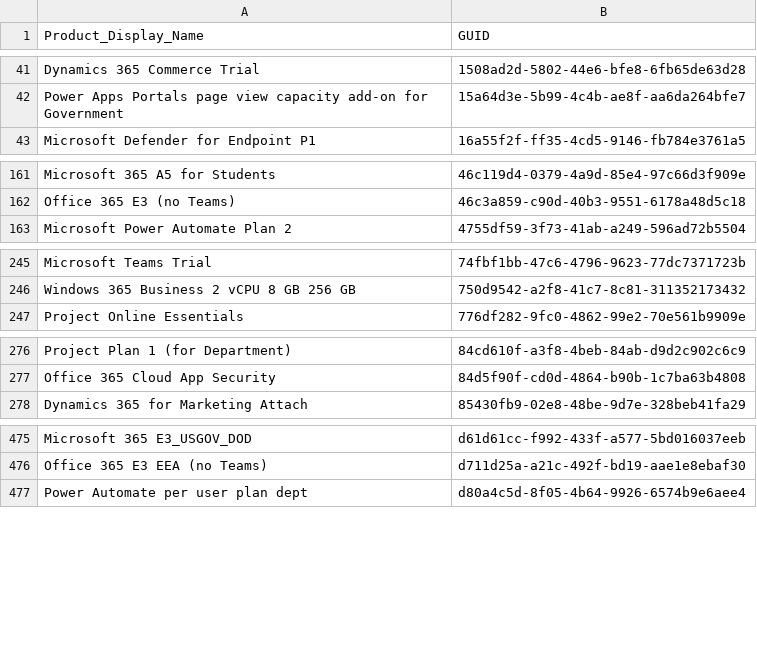
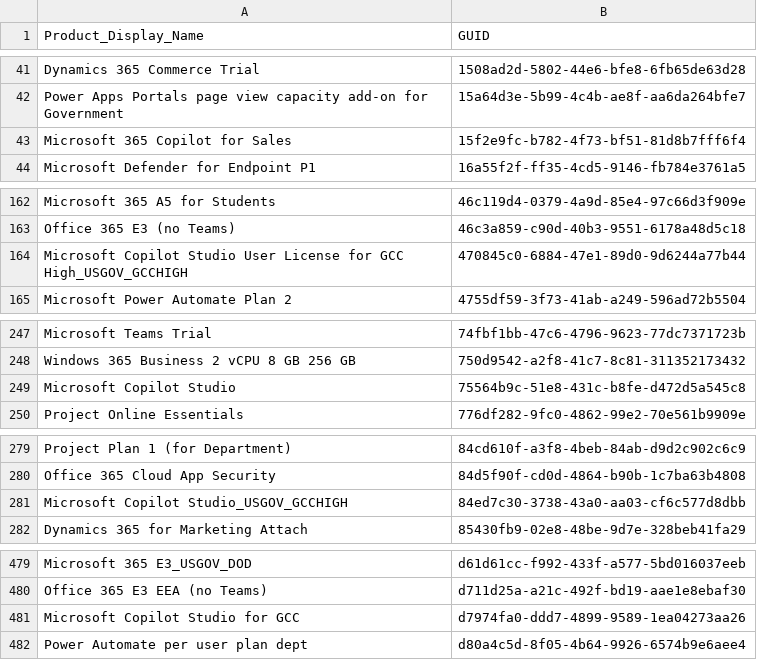
Before and after one commit to rvdwegen/vdwegen-api, a CSV file: licensetable.csv, drawn as a sheet; only a part is shown, gaps mark what is left out; the diff covers the shown part only.

```diff
--- a/licensetable.csv
+++ b/licensetable.csv
@@ -42,2 +42,3 @@
 "Power Apps Portals page view capacity add-on for Government","15a64d3e-5b99-4c4b-ae8f-aa6da264bfe7"
+"Microsoft 365 Copilot for Sales","15f2e9fc-b782-4f73-bf51-81d8b7fff6f4"
 "Microsoft Defender for Endpoint P1","16a55f2f-ff35-4cd5-9146-fb784e3761a5"
@@ -162,2 +163,3 @@
 "Office 365 E3 (no Teams)","46c3a859-c90d-40b3-9551-6178a48d5c18"
+"Microsoft Copilot Studio User License for GCC High_USGOV_GCCHIGH","470845c0-6884-47e1-89d0-9d6244a77b44"
 "Microsoft Power Automate Plan 2","4755df59-3f73-41ab-a249-596ad72b5504"
@@ -246,2 +248,3 @@
 "Windows 365 Business 2 vCPU 8 GB 256 GB","750d9542-a2f8-41c7-8c81-311352173432"
+"Microsoft Copilot Studio","75564b9c-51e8-431c-b8fe-d472d5a545c8"
 "Project Online Essentials","776df282-9fc0-4862-99e2-70e561b9909e"
@@ -277,2 +280,3 @@
 "Office 365 Cloud App Security","84d5f90f-cd0d-4864-b90b-1c7ba63b4808"
+"Microsoft Copilot Studio_USGOV_GCCHIGH","84ed7c30-3738-43a0-aa03-cf6c577d8dbb"
 "Dynamics 365 for Marketing Attach","85430fb9-02e8-48be-9d7e-328beb41fa29"
@@ -476,2 +480,3 @@
 "Office 365 E3 EEA (no Teams)","d711d25a-a21c-492f-bd19-aae1e8ebaf30"
+"Microsoft Copilot Studio for GCC","d7974fa0-ddd7-4899-9589-1ea04273aa26"
 "Power Automate per user plan dept","d80a4c5d-8f05-4b64-9926-6574b9e6aee4"
```
Also changed, not shown: 2 edited cells elsewhere in this file.
